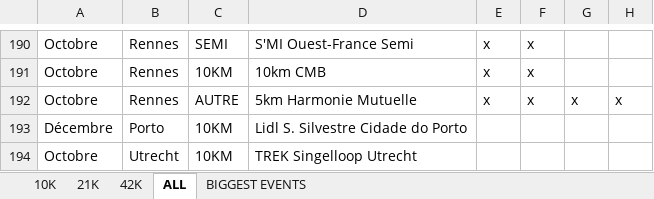
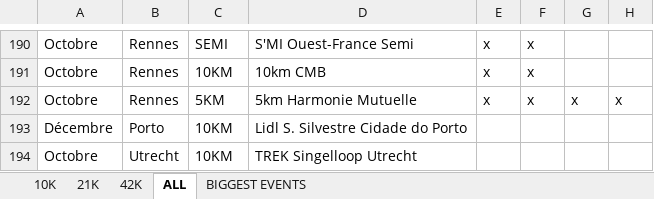
Before and after one commit to mathbrn/datapace-dashboard, an Excel workbook: Suivi_Finishers_Monde_10k_-_21k_-_42k_HISTORIQUE.xlsx, sheet ALL, drawn as a sheet; only a part is shown, gaps mark what is left out; values as stored, in another font and other column widths than the file's, no borders; the diff names each change by its address in the sheet, - before the commit and + after, or states it on an @@ line.

```diff
--- a/Suivi_Finishers_Monde_10k_-_21k_-_42k_HISTORIQUE.xlsx (sheet ALL)
+++ b/Suivi_Finishers_Monde_10k_-_21k_-_42k_HISTORIQUE.xlsx (sheet ALL)
-C192: AUTRE
+C192: 5KM
```
Also changed, not shown: 1 other file.
